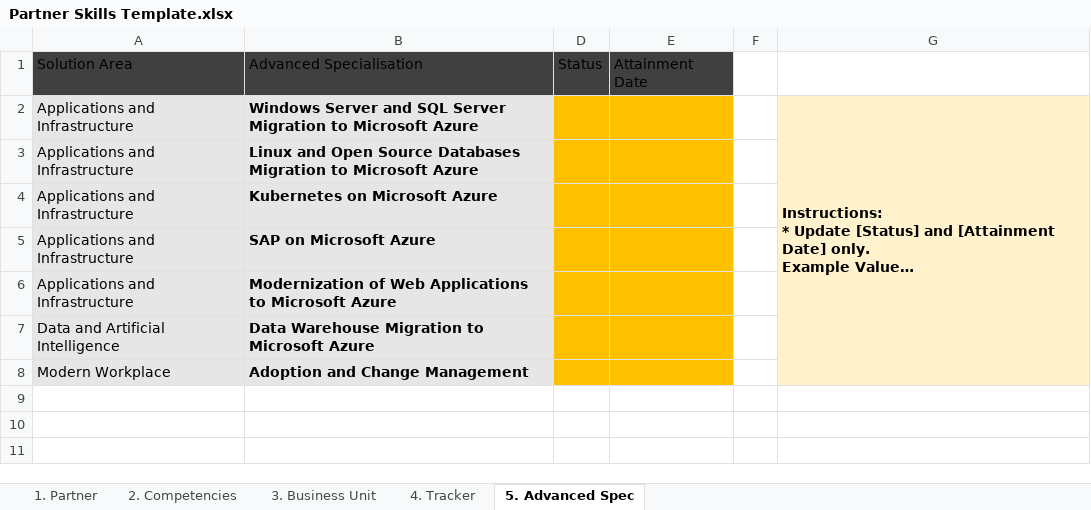
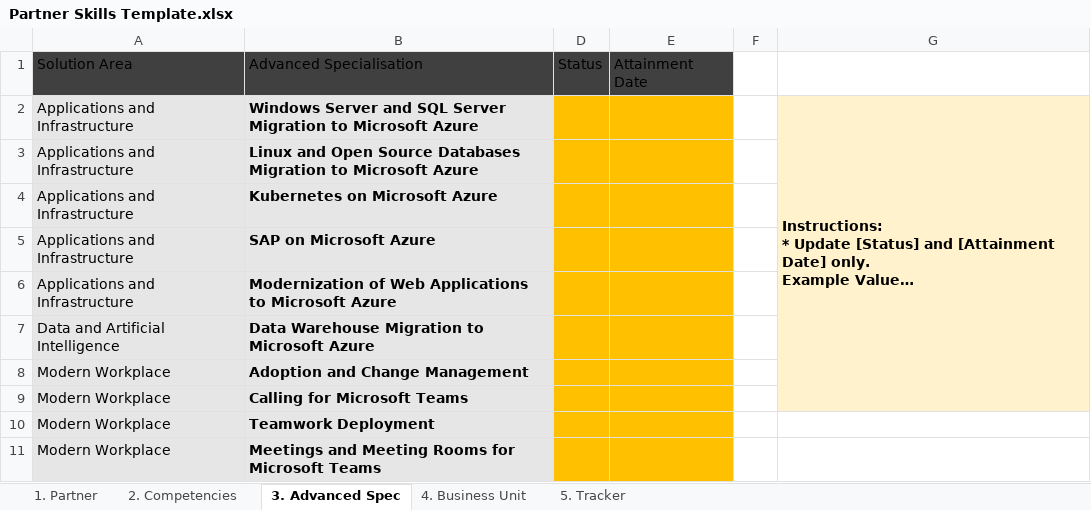
Before and after one commit to tayganr/mcp-skills, an Excel workbook: files/Partner Skills Template.xlsx, sheet 3. Advanced Spec, drawn as a sheet; long unchanged cells end in …; values as stored, in another font and other column widths than the file's, no borders; conditional formats and table styles not drawn; the diff names each change by its address in the sheet, - before the commit and + after, or states it on an @@ line.

```diff
--- a/files/Partner Skills Template.xlsx (sheet 3. Advanced Spec)
+++ b/files/Partner Skills Template.xlsx (sheet 3. Advanced Spec)
-sheet tab: 3. Business Unit
+sheet tab: 4. Business Unit
-sheet tab: 4. Tracker
+sheet tab: 5. Tracker
-sheet tab: 5. Advanced Spec
+sheet tab: 3. Advanced Spec
@@ sheet tab order changed: 1. Partner | 2. Competencies | 3. Advanced Spec | 4. Business Unit | 5. Tracker @@
+row 9: Modern Workplace | Calling for Microsoft Teams
+row 10: Modern Workplace | Teamwork Deployment
+row 11: Modern Workplace | Meetings and Meeting Rooms for Microsoft Teams
```
Also changed, not shown: sheet 4. Business Unit, hidden cells, 1 other file.
